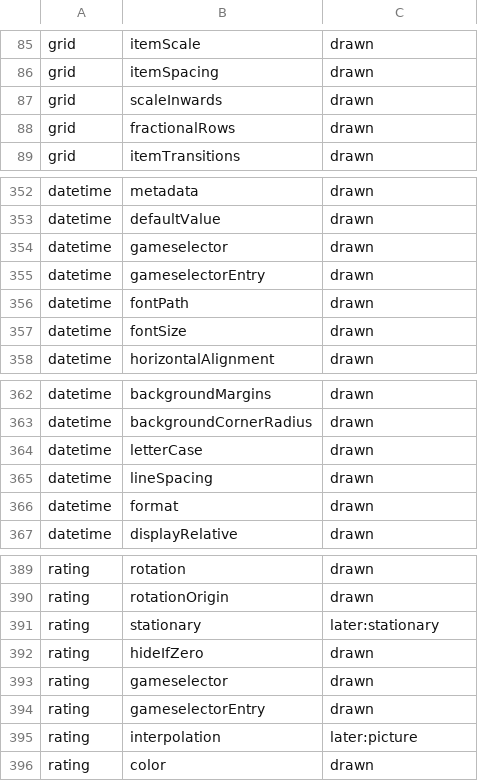
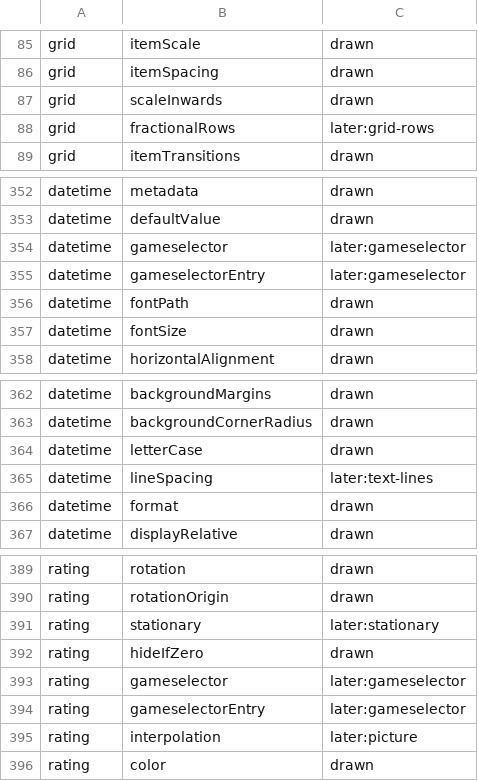
Before and after one commit to RedQuE3n/EmuSen, a TSV file: Frontend/esde/src/scene/mapping.tsv, drawn as a sheet; only a part is shown, gaps mark what is left out; the diff covers the shown part only.

Commit message:
emusen-esde-qt: the mapping test green over 347 drawn pairs, the motion on the GPU tier, and the five sizes
mapping.rs renders every drawn pair of mapping.tsv twice through View.qml and requires the pictures to differ; its
first runs found the grid's selector layer compared with a renamed string, the help and status delegates never
measured, a binding loop in a vertical container, and twenty pairs the scene does not draw, now marked later.
motion.rs holds the slide's overlays still, scrollFadeIn and a held list's metadata fade. sizes.rs holds the watched
themes at the five sizes and is red on two named defects (EmuSen_Qt.md 4.8.5).

```diff
--- a/Frontend/esde/src/scene/mapping.tsv
+++ b/Frontend/esde/src/scene/mapping.tsv
@@ -87,3 +87,3 @@ grid	itemSpacing	drawn
 grid	scaleInwards	drawn
-grid	fractionalRows	drawn
+grid	fractionalRows	later:grid-rows
 grid	itemTransitions	drawn
@@ -353,4 +353,4 @@ datetime	metadata	drawn
 datetime	defaultValue	drawn
-datetime	gameselector	drawn
-datetime	gameselectorEntry	drawn
+datetime	gameselector	later:gameselector
+datetime	gameselectorEntry	later:gameselector
 datetime	fontPath	drawn
@@ -364,3 +364,3 @@ datetime	backgroundCornerRadius	drawn
 datetime	letterCase	drawn
-datetime	lineSpacing	drawn
+datetime	lineSpacing	later:text-lines
 datetime	format	drawn
@@ -392,4 +392,4 @@ rating	stationary	later:stationary
 rating	hideIfZero	drawn
-rating	gameselector	drawn
-rating	gameselectorEntry	drawn
+rating	gameselector	later:gameselector
+rating	gameselectorEntry	later:gameselector
 rating	interpolation	later:picture
```
Also changed, not shown: 14 edited cells elsewhere in this file, 11 other files.
